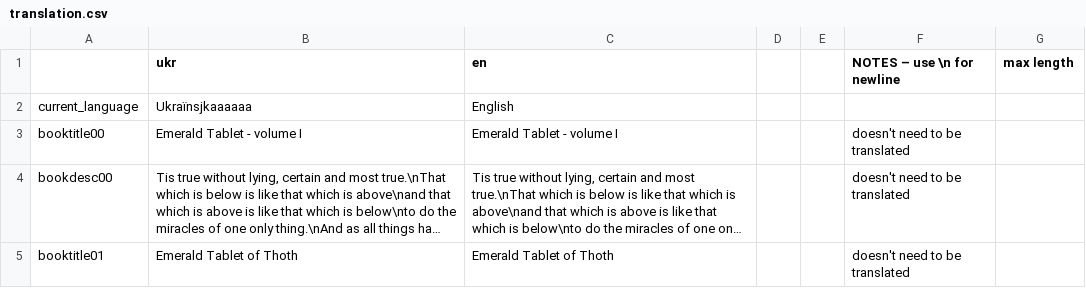
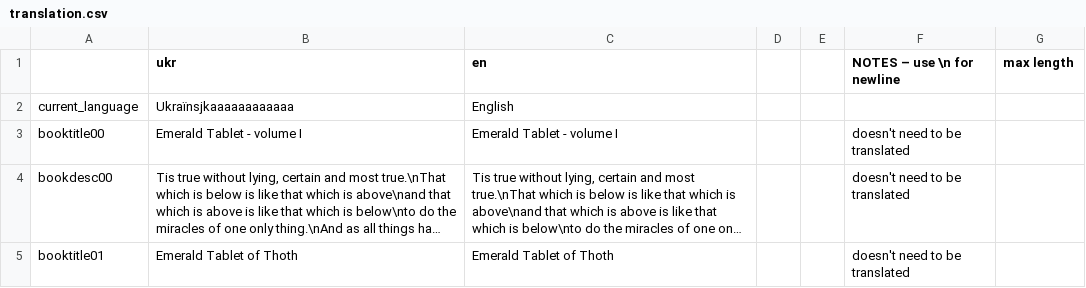
Before and after one commit to KVarnitZ/Noita-UA, a CSV file: translation.csv, drawn as a sheet; only a part is shown; long unchanged cells end in ….

```diff
--- a/translation.csv
+++ b/translation.csv
@@ -1,3 +1,3 @@
 "","ukr","en","","","NOTES – use \n for newline","max length"
-"current_language","Ukraïnsjkaaaaaa","English","","","",""
+"current_language","Ukraïnsjkaaaaaaaaaaaa","English","","","",""
 "booktitle00","Emerald Tablet - volume I","Emerald Tablet - volume I","","","doesn't need to be translated",""
```
